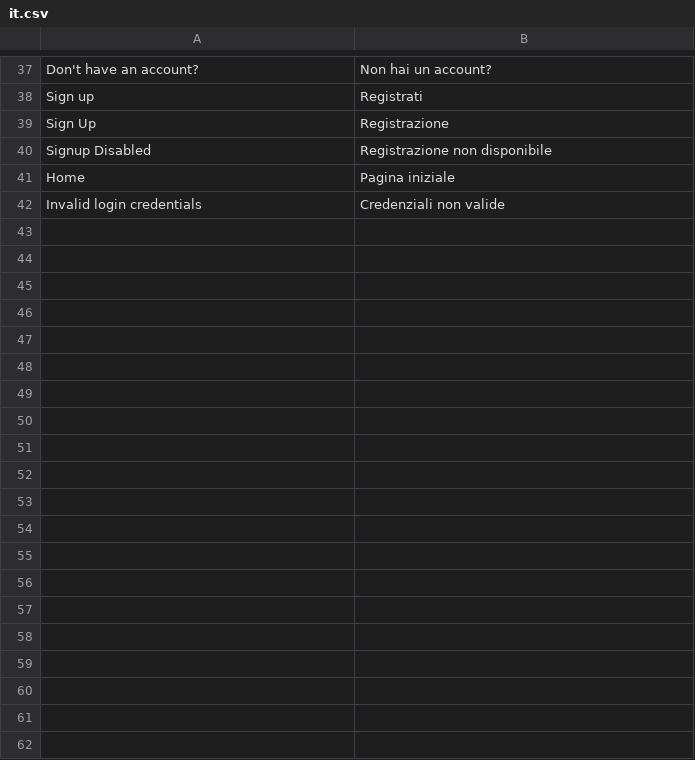
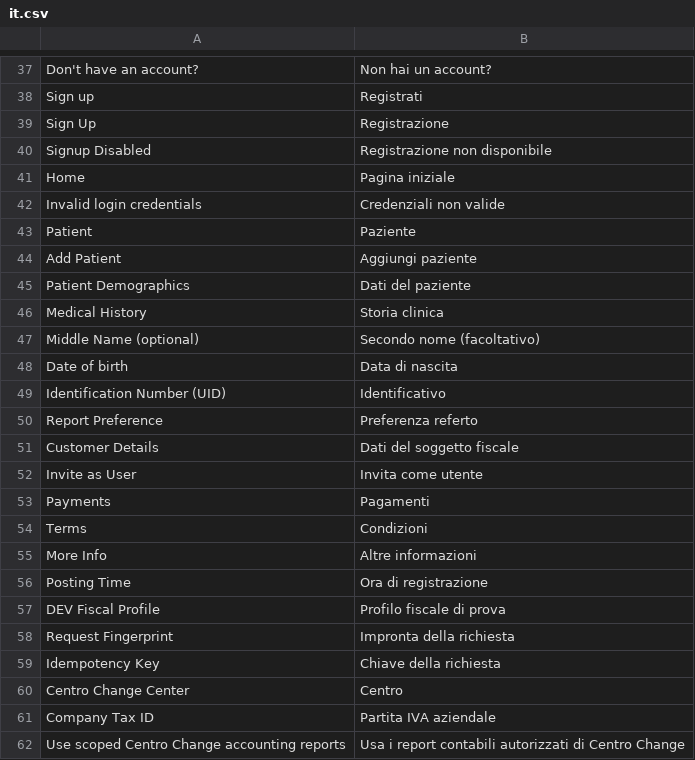
Before and after one commit to 2008hitch-afk/centrochange_core, a CSV file: app/centrochange_core/centrochange_core/translations/it.csv, drawn as a sheet; only a part is shown, gaps mark what is left out; the diff names each change by its address in the sheet, - before the commit and + after, or states it on an @@ line.

```diff
--- a/app/centrochange_core/centrochange_core/translations/it.csv
+++ b/app/centrochange_core/centrochange_core/translations/it.csv
+row 43: Patient | Paziente
+row 44: Add Patient | Aggiungi paziente
+row 45: Patient Demographics | Dati del paziente
+row 46: Medical History | Storia clinica
+row 47: Middle Name (optional) | Secondo nome (facoltativo)
+row 48: Date of birth | Data di nascita
+row 49: Identification Number (UID) | Identificativo
+row 50: Report Preference | Preferenza referto
+row 51: Customer Details | Dati del soggetto fiscale
+row 52: Invite as User | Invita come utente
+row 53: Payments | Pagamenti
+row 54: Terms | Condizioni
+row 55: More Info | Altre informazioni
+row 56: Posting Time | Ora di registrazione
+row 57: DEV Fiscal Profile | Profilo fiscale di prova
+row 58: Request Fingerprint | Impronta della richiesta
+row 59: Idempotency Key | Chiave della richiesta
+row 60: Centro Change Center | Centro
+row 61: Company Tax ID | Partita IVA aziendale
+row 62: Use scoped Centro Change accounting reports | Usa i report contabili autorizzati di Centro Change
```
Also changed, not shown: 6 other files.
